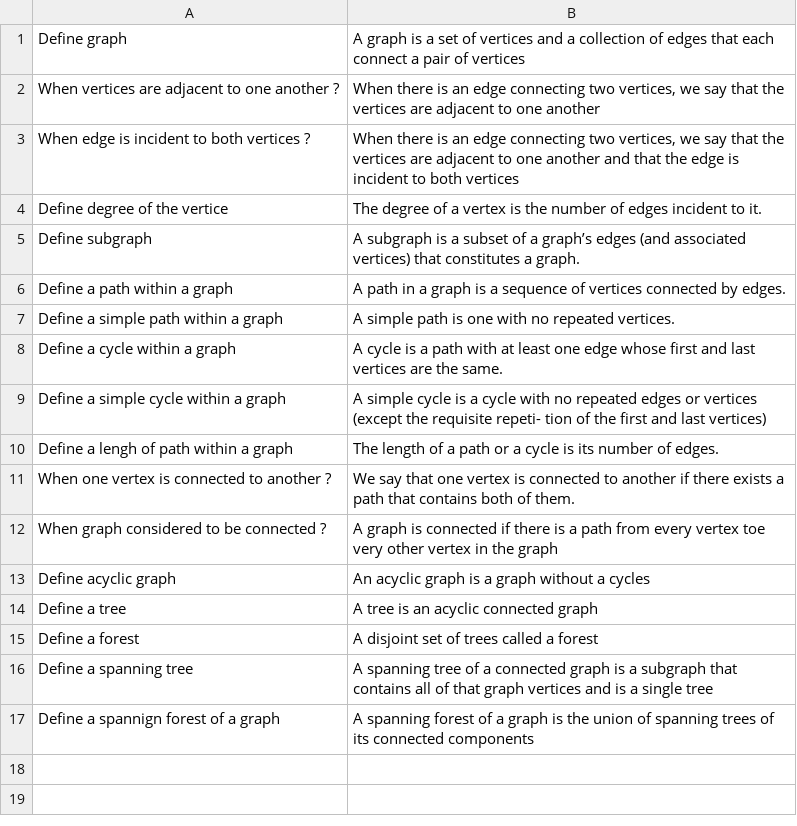
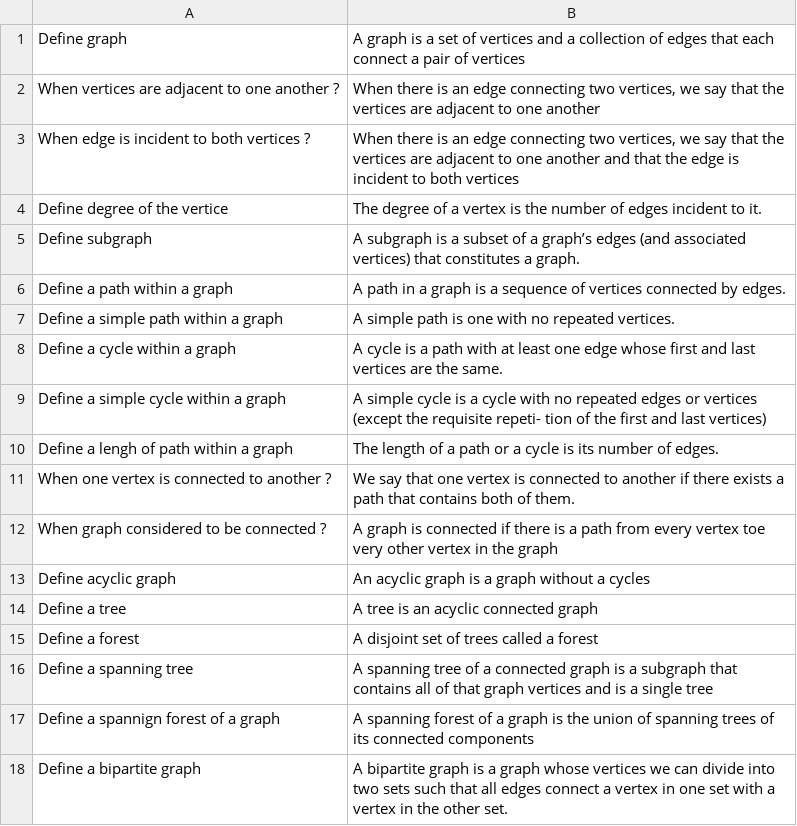
Before and after one commit to myers-dev/Data_Structures, a CSV file: graphs/graphs.csv, drawn as a sheet; the diff names each change by its address in the sheet, - before the commit and + after, or states it on an @@ line.

```diff
--- a/graphs/graphs.csv
+++ b/graphs/graphs.csv
+row 18: Define a bipartite graph | A bipartite graph is a graph whose vertices we can divide into two sets such that all edges connect a vertex in one set with a vertex in the other set.
```
Also changed, not shown: 1 other file.
